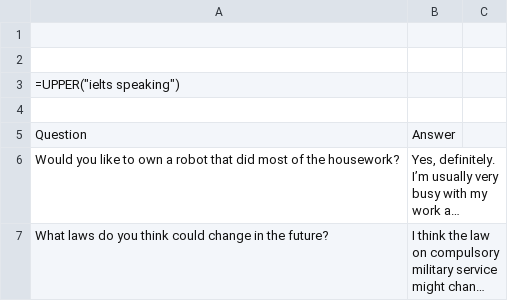
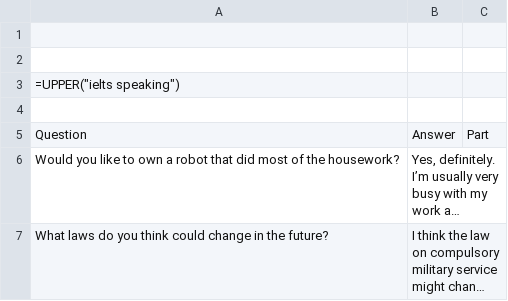
Before and after one commit to TrungNghia2k3/vocabulary-learning, a CSV file: sheets/IELTS Speaking.csv, drawn as a sheet; only a part is shown; long unchanged cells end in …; the diff names each change by its address in the sheet, - before the commit and + after, or states it on an @@ line.

Commit message:
feat: add Part column (Part 1/2/3 dropdown) to IELTS Speaking sheet & 3-part filter

```diff
--- a/sheets/IELTS Speaking.csv
+++ b/sheets/IELTS Speaking.csv
-C5: (empty)
+C5: Part
```
Also changed, not shown: 3 other files.
